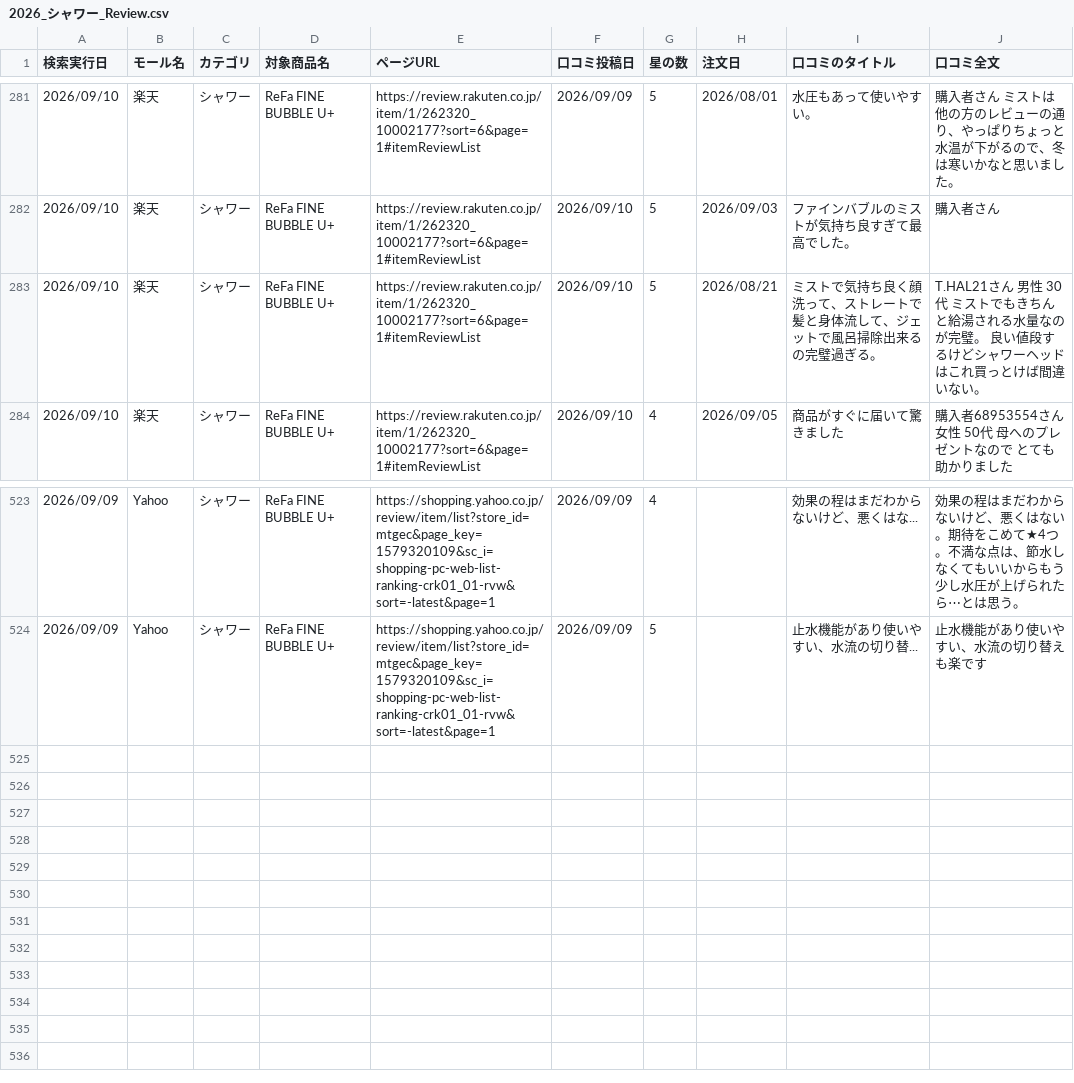
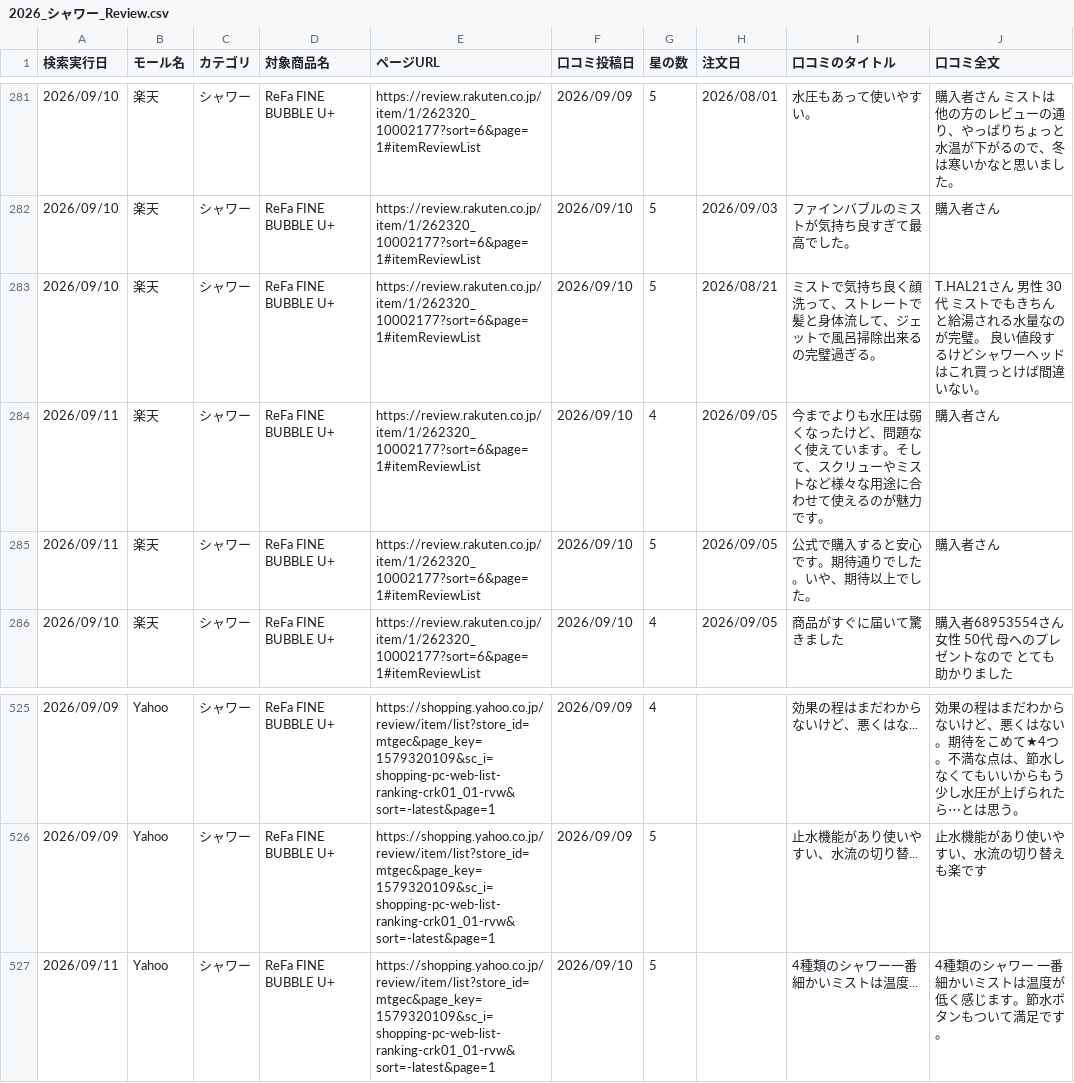
Before and after one commit to Beautech-1G/Review_scraper, a CSV file: review_csv/2026_シャワー_Review.csv, drawn as a sheet; only a part is shown, gaps mark what is left out.

```diff
--- a/review_csv/2026_シャワー_Review.csv
+++ b/review_csv/2026_シャワー_Review.csv
@@ -283,2 +283,4 @@
 2026/09/10,楽天,シャワー,ReFa FINE BUBBLE U+,https://review.rakuten.co.jp/item/1/262320_10002177?sort=6&page=1#itemReviewList,2026/09/10,5,2026/08/21,ミストで気持ち良く顔洗って、ストレートで髪と身体流して、ジェットで風呂掃除出来るの完璧過ぎる。,T.HAL21さん 男性 30代 ミストでもきちんと給湯される水量なのが完璧。 良い値段するけどシャワーヘッドはこれ買っとけば間違いない。
+2026/09/11,楽天,シャワー,ReFa FINE BUBBLE U+,https://review.rakuten.co.jp/item/1/262320_10002177?sort=6&page=1#itemReviewList,2026/09/10,4,2026/09/05,今までよりも水圧は弱くなったけど、問題なく使えています。そして、スクリューやミストなど様々な用途に合わせて使えるのが魅力です。,購入者さん
+2026/09/11,楽天,シャワー,ReFa FINE BUBBLE U+,https://review.rakuten.co.jp/item/1/262320_10002177?sort=6&page=1#itemReviewList,2026/09/10,5,2026/09/05,公式で購入すると安心です。期待通りでした。いや、期待以上でした。,購入者さん
 2026/09/10,楽天,シャワー,ReFa FINE BUBBLE U+,https://review.rakuten.co.jp/item/1/262320_10002177?sort=6&page=1#itemReviewList,2026/09/10,4,2026/09/05,商品がすぐに届いて驚きました,購入者68953554さん 女性 50代 母へのプレゼントなので とても助かりました
@@ -524 +526,2 @@
 2026/09/09,Yahoo,シャワー,ReFa FINE BUBBLE U+,https://shopping.yahoo.co.jp/review/item/list?store_id=mtgec&page_key=1579320109&sc_i=shopping-pc-web-list-ranking-crk01_01-rvw&sort=-latest&page=1,2026/09/09,5,,止水機能があり使いやすい、水流の切り替...,止水機能があり使いやすい、水流の切り替えも楽です
+2026/09/11,Yahoo,シャワー,ReFa FINE BUBBLE U+,https://shopping.yahoo.co.jp/review/item/list?store_id=mtgec&page_key=1579320109&sc_i=shopping-pc-web-list-ranking-crk01_01-rvw&sort=-latest&page=1,2026/09/10,5,,4種類のシャワー一番細かいミストは温度...,4種類のシャワー 一番細かいミストは温度が低く感じます。節水ボタンもついて満足です。
```
